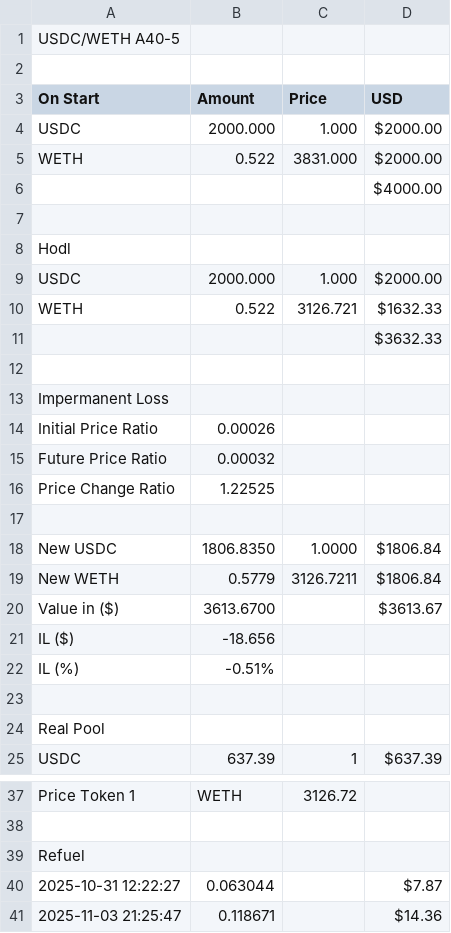
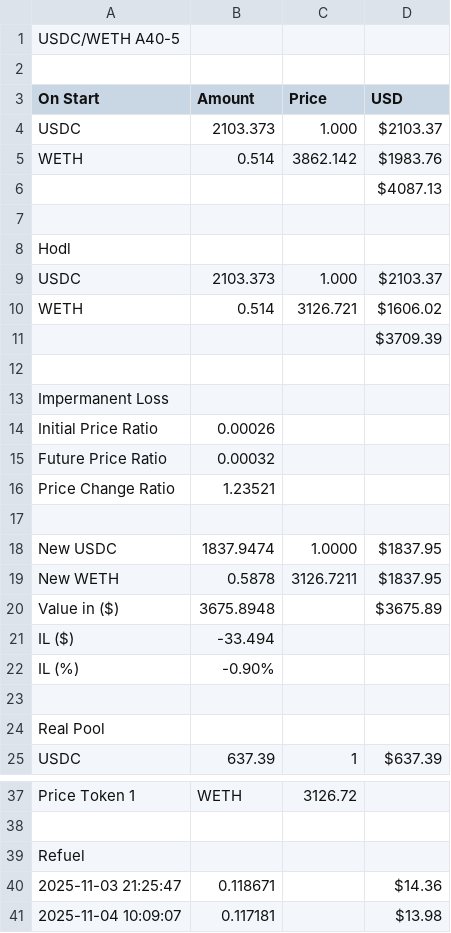
Before and after one commit to martinkrung/fxswap-research, a CSV file: financial_statements/base/USDC_WETHA40-5_all.csv, drawn as a sheet; only a part is shown, gaps mark what is left out; the shorter side is filled out with more unchanged rows; the diff covers the shown part only.

```diff
--- a/financial_statements/base/USDC_WETHA40-5_all.csv
+++ b/financial_statements/base/USDC_WETHA40-5_all.csv
@@ -3,10 +3,10 @@ USDC/WETH A40-5
 On Start,Amount,Price,USD
-USDC,2000.000,1.000,$2000.00
-WETH,0.522,3831.000,$2000.00
-,,,$4000.00
+USDC,2103.373,1.000,$2103.37
+WETH,0.514,3862.142,$1983.76
+,,,$4087.13
 
 Hodl,,,
-USDC,2000.000,1.000,$2000.00
-WETH,0.522,3126.721,$1632.33
-,,,$3632.33
+USDC,2103.373,1.000,$2103.37
+WETH,0.514,3126.721,$1606.02
+,,,$3709.39
 
@@ -15,9 +15,9 @@ Initial Price Ratio,0.00026,,
 Future Price Ratio,0.00032,,
-Price Change Ratio,1.22525,,
+Price Change Ratio,1.23521,,
 
-New USDC,1806.8350,1.0000,$1806.84
-New WETH,0.5779,3126.7211,$1806.84
-Value in ($),3613.6700,,$3613.67
-IL ($),-18.656,,
-IL (%),-0.51%,,
+New USDC,1837.9474,1.0000,$1837.95
+New WETH,0.5878,3126.7211,$1837.95
+Value in ($),3675.8948,,$3675.89
+IL ($),-33.494,,
+IL (%),-0.90%,,
 
@@ -39,3 +39,2 @@ Price Token 1,WETH,3126.72,
 Refuel,,,
-2025-10-31 12:22:27,0.063044,,$7.87
 2025-11-03 21:25:47,0.118671,,$14.36
```
Also changed, not shown: 9 edited cells elsewhere in this file, financial_statements/base/USDC_AEROA20-15_all.csv, financial_statements/base/USDC_EURCA50-5_all.csv, 21 other files.
